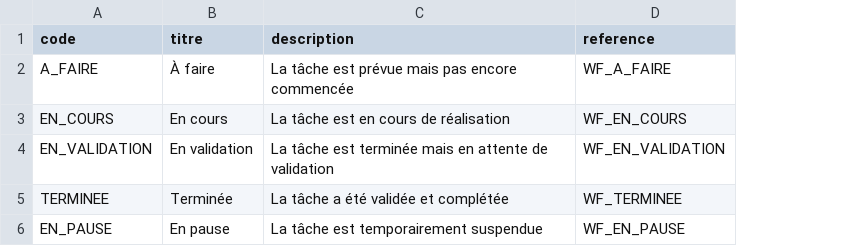
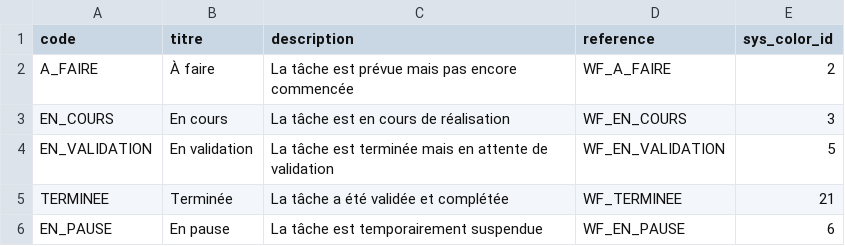
Before and after one commit to solicode-lms/app, a CSV file: modules/PkgGestionTaches/Database/data/workflowTaches.csv, drawn as a sheet; the diff names each change by its address in the sheet, - before the commit and + after, or states it on an @@ line.

```diff
--- a/modules/PkgGestionTaches/Database/data/workflowTaches.csv
+++ b/modules/PkgGestionTaches/Database/data/workflowTaches.csv
+column E (sys_color_id), rows 2-6: 2 | 3 | 5 | 21 | 6
```
Also changed, not shown: 30 other files.
